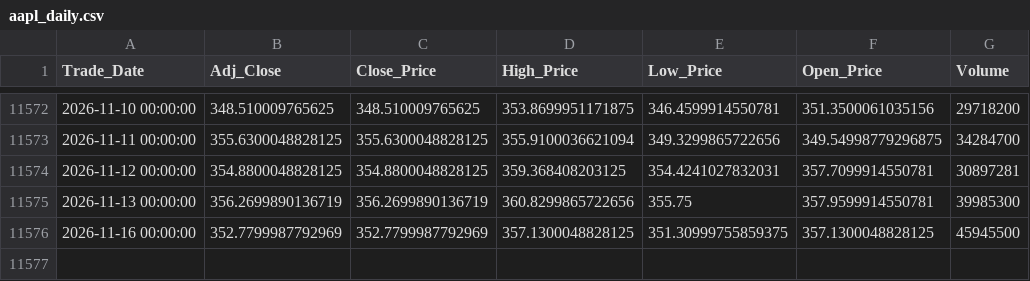
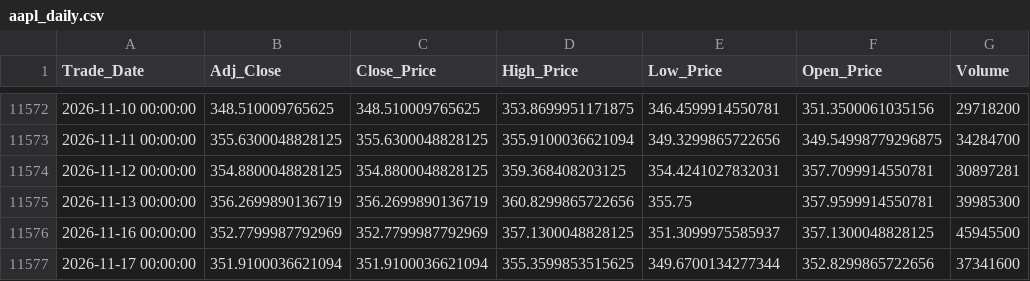
Before and after one commit to Sohila-Khaled-Abbas/apple-stock-market-analysis, a CSV file: data/processed/aapl_daily.csv, drawn as a sheet; only a part is shown, gaps mark what is left out.

```diff
--- a/data/processed/aapl_daily.csv
+++ b/data/processed/aapl_daily.csv
@@ -11575,2 +11575,3 @@ Trade_Date,Adj_Close,Close_Price,High_Price,Low_Price,Open_Price,Volume
 2026-11-13 00:00:00,356.2699890136719,356.2699890136719,360.8299865722656,355.75,357.9599914550781,39985300
-2026-11-16 00:00:00,352.7799987792969,352.7799987792969,357.1300048828125,351.30999755859375,357.1300048828125,45945500
+2026-11-16 00:00:00,352.7799987792969,352.7799987792969,357.1300048828125,351.3099975585937,357.1300048828125,45945500
+2026-11-17 00:00:00,351.9100036621094,351.9100036621094,355.3599853515625,349.6700134277344,352.8299865722656,37341600
```
